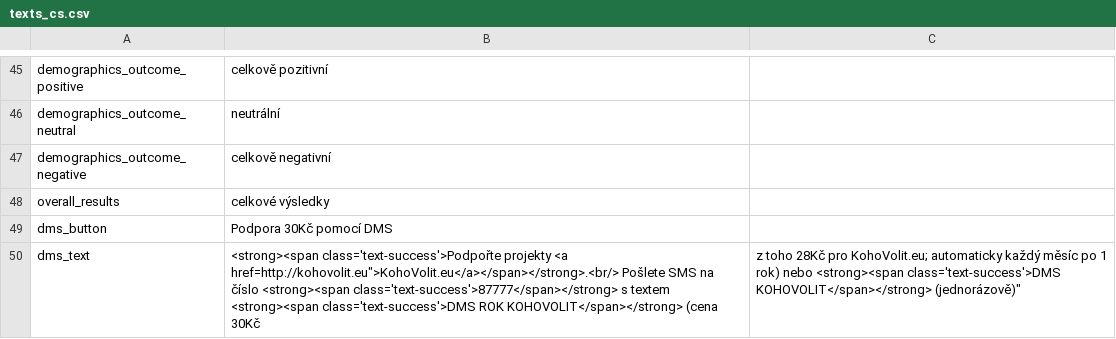
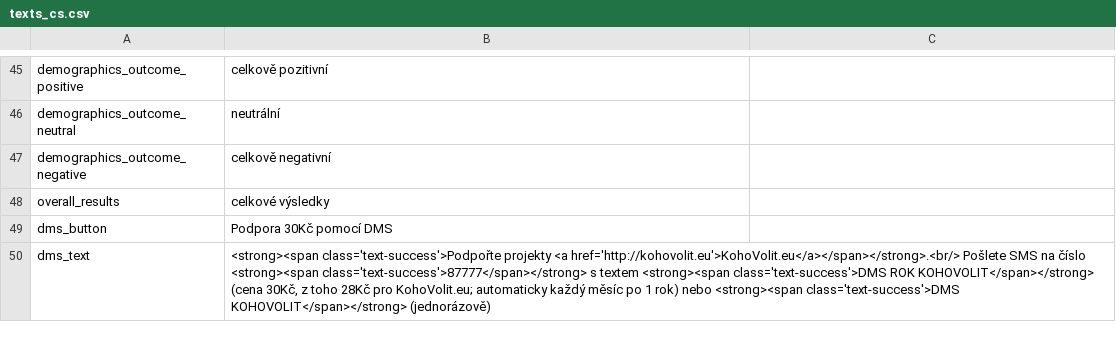
Before and after one commit to KohoVolit/immigration-test, a CSV file: www/texts_cs.csv, drawn as a sheet; only a part is shown, gaps mark what is left out.

Commit message:
fix in texts

```diff
--- a/www/texts_cs.csv
+++ b/www/texts_cs.csv
@@ -49,2 +49,2 @@ overall_results,celkové výsledky
 dms_button,Podpora 30Kč pomocí DMS
-dms_text,"<strong><span class='text-success'>Podpořte projekty <a href="http://kohovolit.eu">KohoVolit.eu</a></span></strong>.<br/> Pošlete SMS na číslo <strong><span class='text-success'>87777</span></strong> s textem <strong><span class='text-success'>DMS ROK KOHOVOLIT</span></strong> (cena 30Kč, z toho 28Kč pro KohoVolit.eu; automaticky každý měsíc po 1 rok) nebo <strong><span class='text-success'>DMS KOHOVOLIT</span></strong> (jednorázově)"
+dms_text,"<strong><span class='text-success'>Podpořte projekty <a href='http://kohovolit.eu'>KohoVolit.eu</a></span></strong>.<br/> Pošlete SMS na číslo <strong><span class='text-success'>87777</span></strong> s textem <strong><span class='text-success'>DMS ROK KOHOVOLIT</span></strong> (cena 30Kč, z toho 28Kč pro KohoVolit.eu; automaticky každý měsíc po 1 rok) nebo <strong><span class='text-success'>DMS KOHOVOLIT</span></strong> (jednorázově)"
```
Also changed, not shown: www/texts_en.csv.
